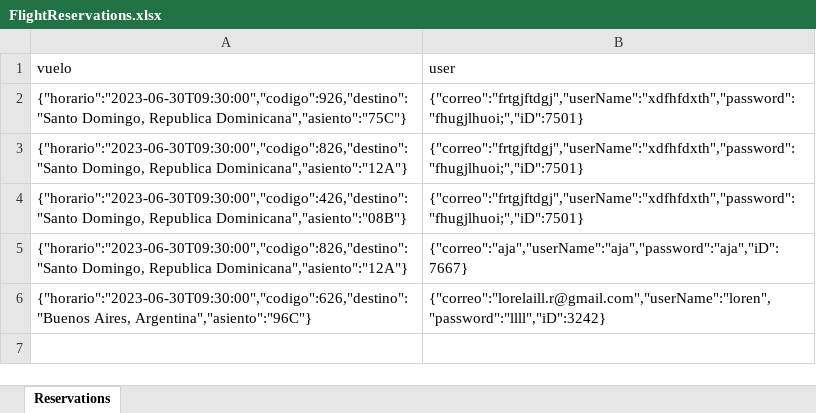
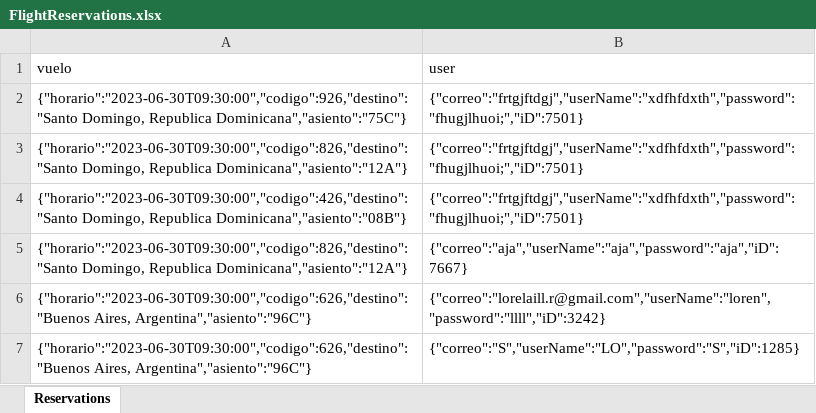
Before and after one commit to LorenRF/Sistema-de-viajes-internacionales, an Excel workbook: LarimalTravel/EXCEL/FlightReservations.xlsx, sheet Reservations, drawn as a sheet; values as stored, in another font and other column widths than the file's, no borders; the diff names each change by its address in the sheet, - before the commit and + after, or states it on an @@ line.

```diff
--- a/LarimalTravel/EXCEL/FlightReservations.xlsx (sheet Reservations)
+++ b/LarimalTravel/EXCEL/FlightReservations.xlsx (sheet Reservations)
+row 7: {"horario":"2023-06-30T09:30:00","codigo":626,"destino":"Buenos Aires, Argentina","asiento":"96C"} | {"correo":"S","userName":"LO","password":"S","iD":1285}
```
Also changed, not shown: 9 other files.
